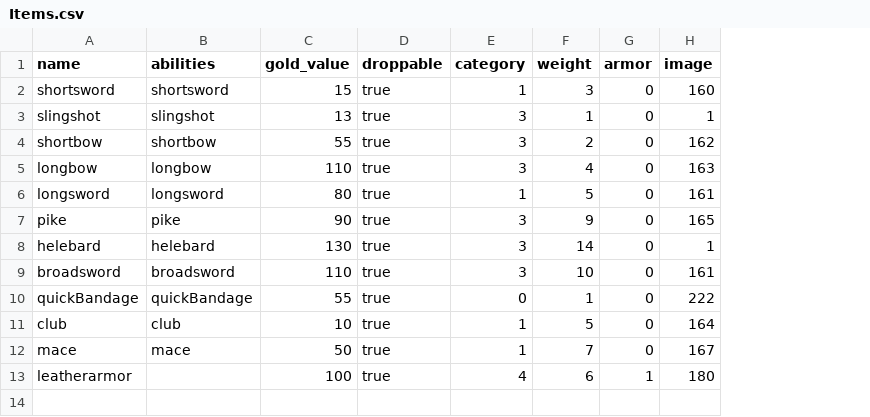
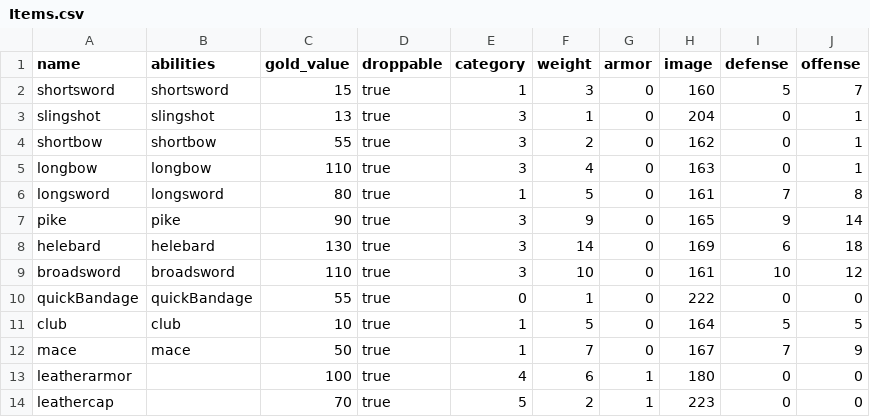
Before and after one commit to moeseven/BattleCrew, a CSV file: BattleCrew/resources/Items.csv, drawn as a sheet; the diff names each change by its address in the sheet, - before the commit and + after, or states it on an @@ line.

Commit message:
proper battle start + deflection of attacks

```diff
--- a/BattleCrew/resources/Items.csv
+++ b/BattleCrew/resources/Items.csv
+column I (defense), rows 2-13: 5 | 0 | 0 | 0 | 7 | 9 | 6 | 10 | 0 | 5 | 7 | 0
+column J (offense), rows 2-13: 7 | 1 | 1 | 1 | 8 | 14 | 18 | 12 | 0 | 5 | 9 | 0
-H3 (image): 1
+H3 (image): 204
-H8 (image): 1
+H8 (image): 169
+row 14: leathercap |  | 70 | true | 5 | 2 | 1 | 223 | 0 | 0
```
Also changed, not shown: 15 other files.
